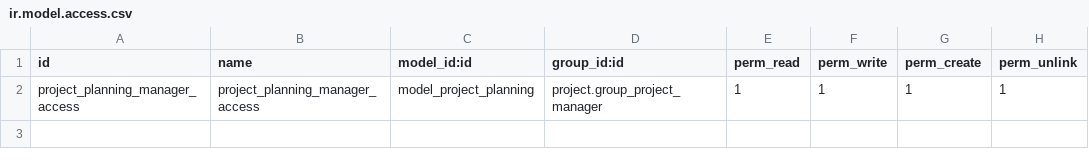
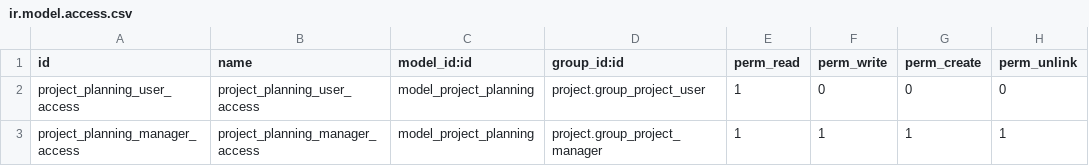
Before and after one commit to xcgd/project, a CSV file: project_jsgantt/security/ir.model.access.csv, drawn as a sheet; the diff names each change by its address in the sheet, - before the commit and + after, or states it on an @@ line.

Commit message:
Add Gantt color and task dependency support in project planning Add read access for project users to project planning model

```diff
--- a/project_jsgantt/security/ir.model.access.csv
+++ b/project_jsgantt/security/ir.model.access.csv
+row 2: project_planning_user_access | project_planning_user_access | model_project_planning | project.group_project_user | 1 | 0 | 0 | 0
```
Also changed, not shown: 9 other files.
